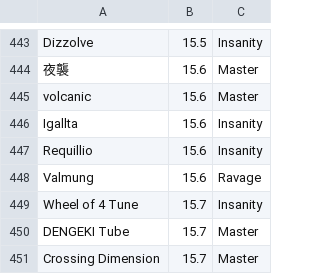
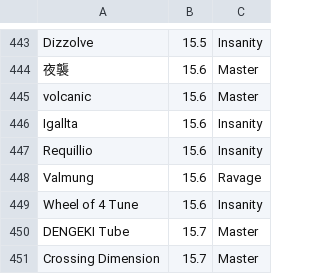
Before and after one commit to Qro-384/takumi3-randomselector, a CSV file: server/assets/data/song_data.csv, drawn as a sheet; only a part is shown, gaps mark what is left out.

Commit message:
fix: Wheel of 4 Tuneは15.6

```diff
--- a/server/assets/data/song_data.csv
+++ b/server/assets/data/song_data.csv
@@ -448,3 +448,3 @@
 "Valmung","15.6","Ravage"
-"Wheel of 4 Tune","15.7","Insanity"
+"Wheel of 4 Tune","15.6","Insanity"
 "DENGEKI Tube","15.7","Master"
```
